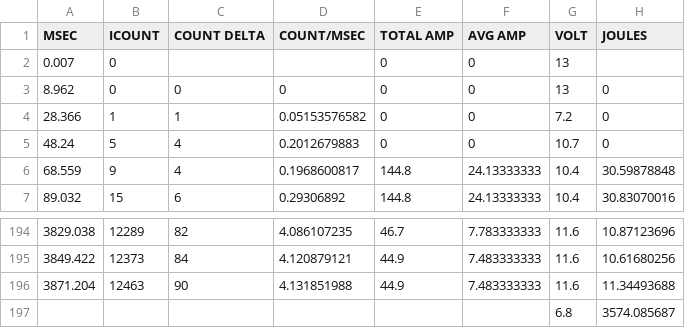
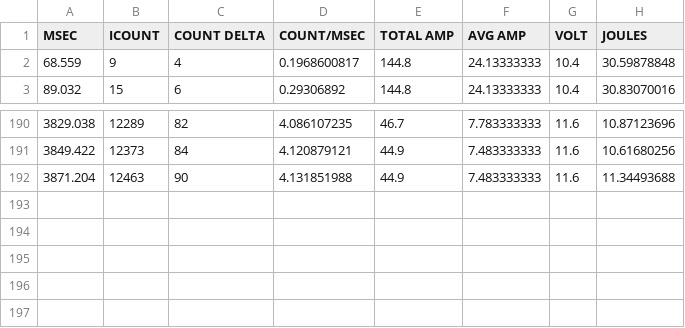
Before and after one commit to karagenit/chow, a CSV file: data/6cim.csv, drawn as a sheet; only a part is shown, gaps mark what is left out; the diff names each change by its address in the sheet, - before the commit and + after, or states it on an @@ line.

Commit message:
Cleanup 6CIM Dataset

```diff
--- a/data/6cim.csv
+++ b/data/6cim.csv
-row 2: 0.007 | 0 |  |  | 0 | 0 | 13
-row 3: 8.962 | 0 | 0 | 0 | 0 | 0 | 13 | 0
-row 4: 28.366 | 1 | 1 | 0.05153576582 | 0 | 0 | 7.2 | 0
-row 5: 48.24 | 5 | 4 | 0.2012679883 | 0 | 0 | 10.7 | 0
-row 197:  |  |  |  |  |  | 6.8 | 3574.085687
```
